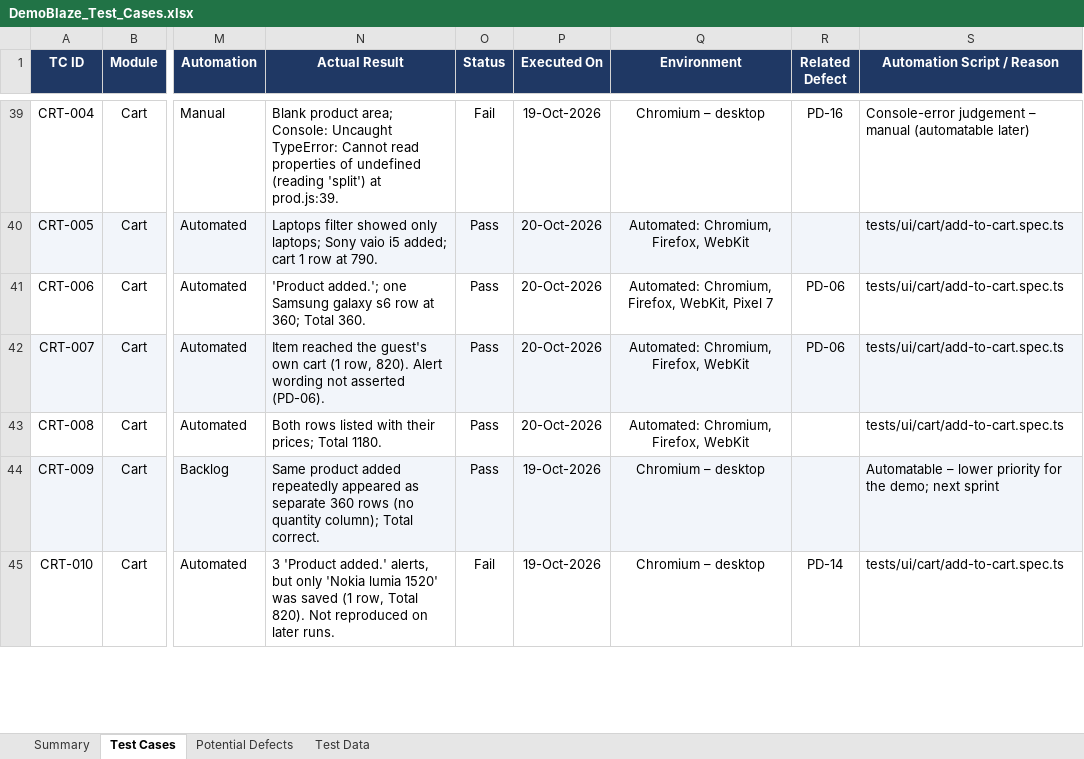
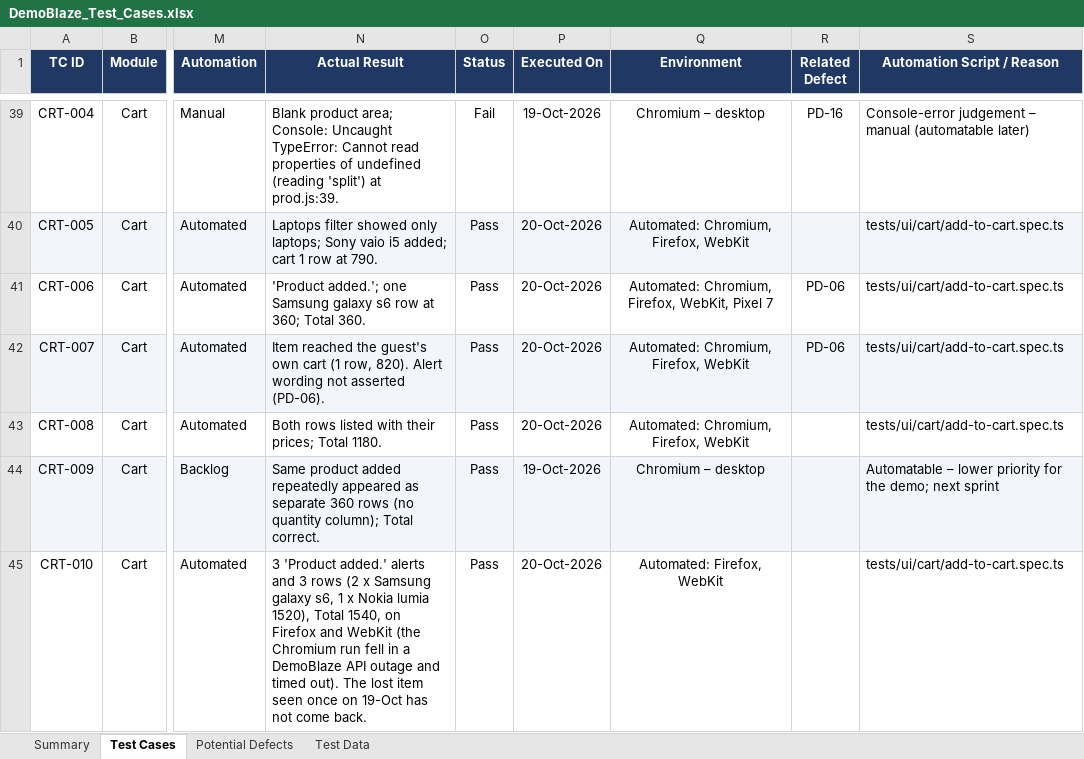
Before and after one commit to Wsyzzzz/demoblaze-playwright-e2e, an Excel workbook: docs/DemoBlaze_Test_Cases.xlsx, sheet Test Cases, drawn as a sheet; only a part is shown, gaps mark what is left out; values as stored, in another font and other column widths than the file's, no borders; charts and pictures and conditional formats not drawn; the diff covers the shown part only; the diff names each change by its address in the sheet, - before the commit and + after, or states it on an @@ line.

```diff
--- a/docs/DemoBlaze_Test_Cases.xlsx (sheet Test Cases)
+++ b/docs/DemoBlaze_Test_Cases.xlsx (sheet Test Cases)
-N45 (Actual Result): …'Product added.' alerts, but only 'Nokia lumia 1520' was saved (1 row, Total 820). Not reproduced on later runs.
+N45 (Actual Result): …'Product added.' alerts and 3 rows (2 x Samsung galaxy s6, 1 x Nokia lumia 1520), Total 1540, on Firefox and WebKit (the Chromium run fell in a DemoBlaze API outage and timed out). The lost item seen once on 19-Oct has not come back.
-O45 (Status): Fail
+O45 (Status): Pass
-P45 (Executed On): 19-Oct-2026
+P45 (Executed On): 20-Oct-2026
-Q45 (Environment): Chromium – desktop
+Q45 (Environment): Automated: Firefox, WebKit
-R45 (Related Defect): PD-14
+R45 (Related Defect): (empty)
```
Also changed, not shown: 6 edited cells elsewhere in this sheet, sheet Summary, sheet Potential Defects, sheet Test Data, formulas that keep their value, charts or pictures.
